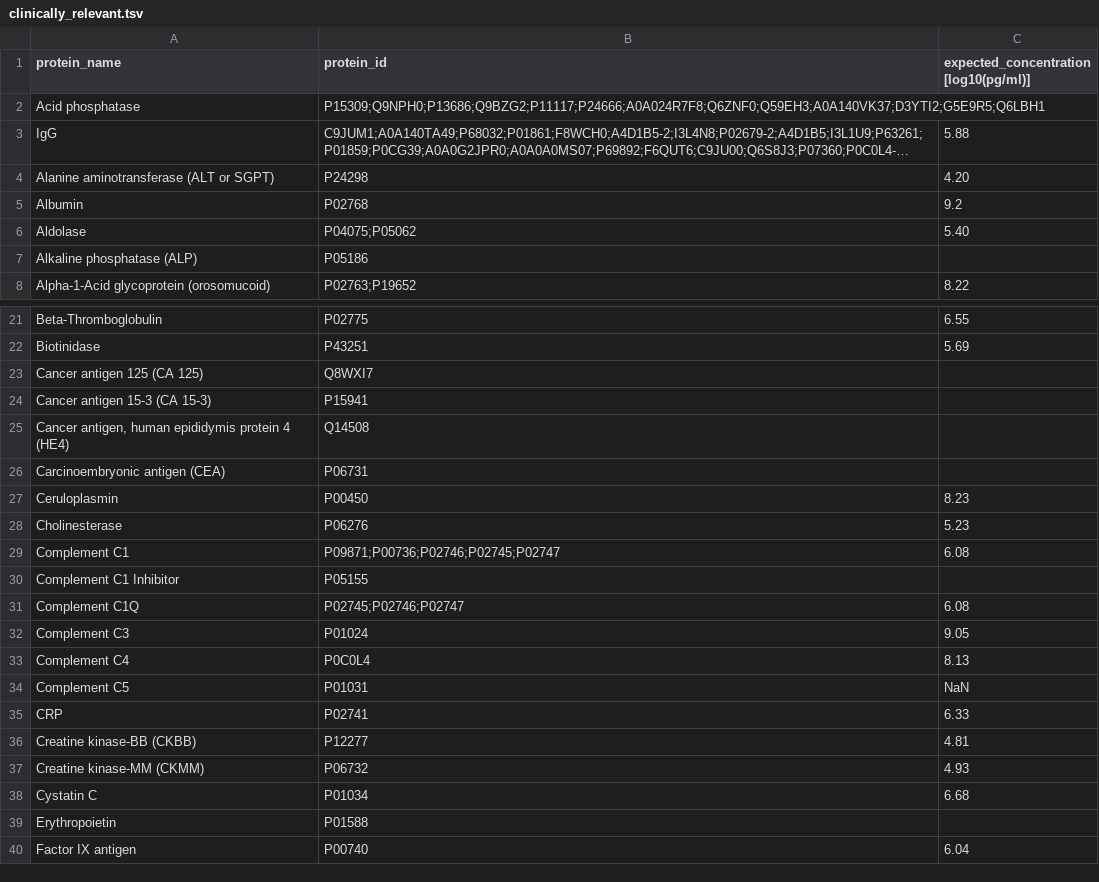
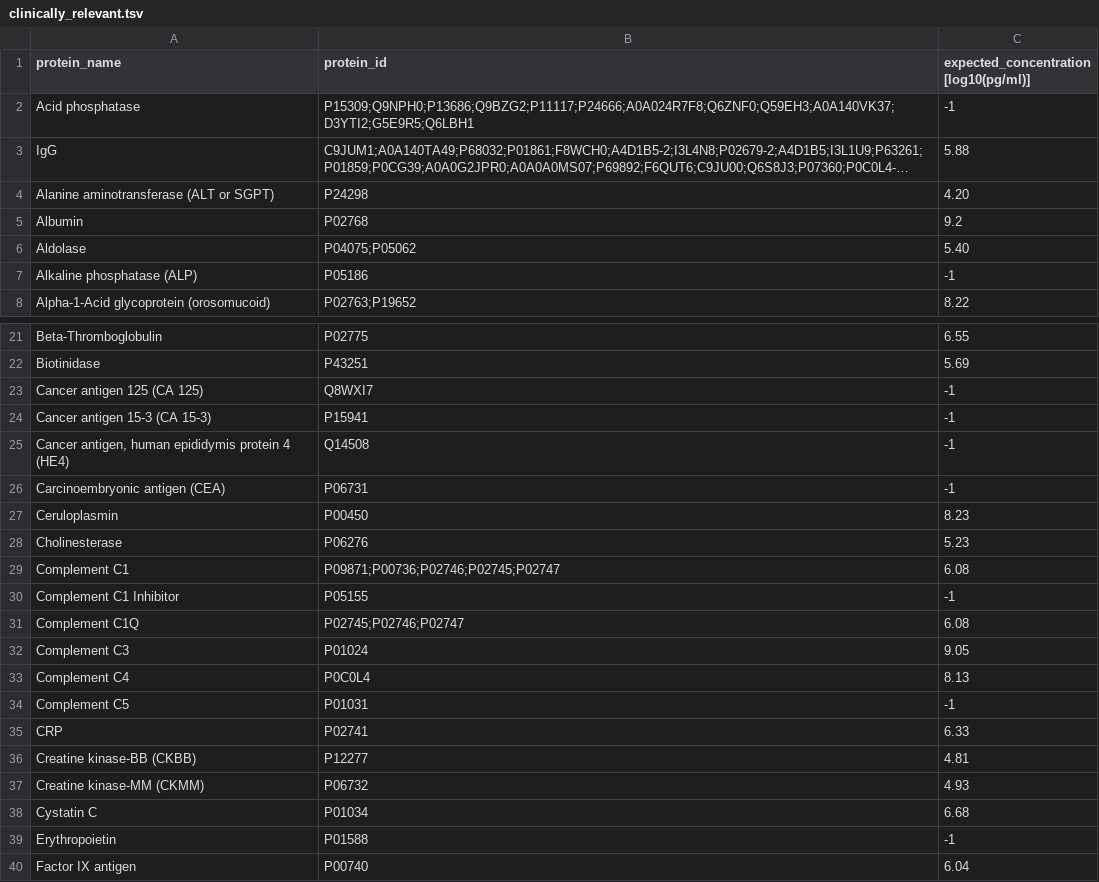
Before and after one commit to JoshLoecker/IntensityPlot, a TSV file: clinically_relevant.tsv, drawn as a sheet; only a part is shown, gaps mark what is left out; long unchanged cells end in …; the diff covers the shown part only; the diff names each change by its address in the sheet, - before the commit and + after, or states it on an @@ line.

```diff
--- a/clinically_relevant.tsv
+++ b/clinically_relevant.tsv
-C2: (empty)
+C2: -1
-C7: (empty)
+C7: -1
-C23:C26: (empty)
+C23:C26: -1
-C30: (empty)
+C30: -1
-C34: NaN
+C34: -1
-C39: (empty)
+C39: -1
```
Also changed, not shown: 41 edited cells elsewhere in this file, 7 other files.
